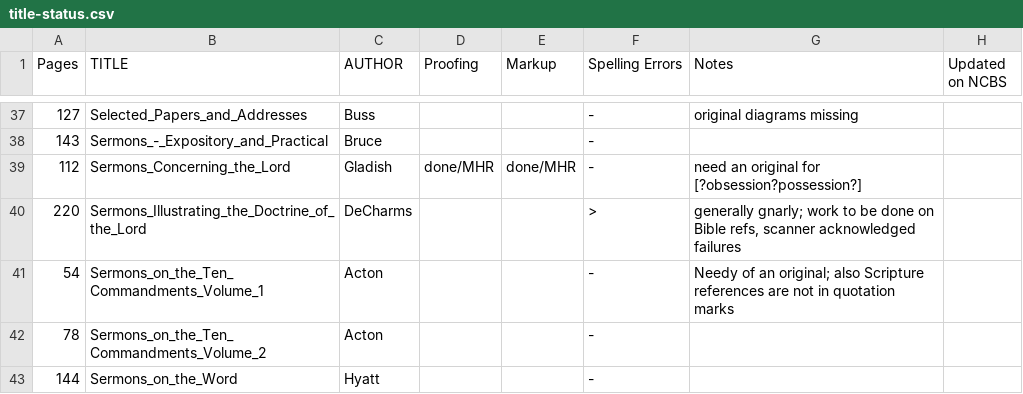
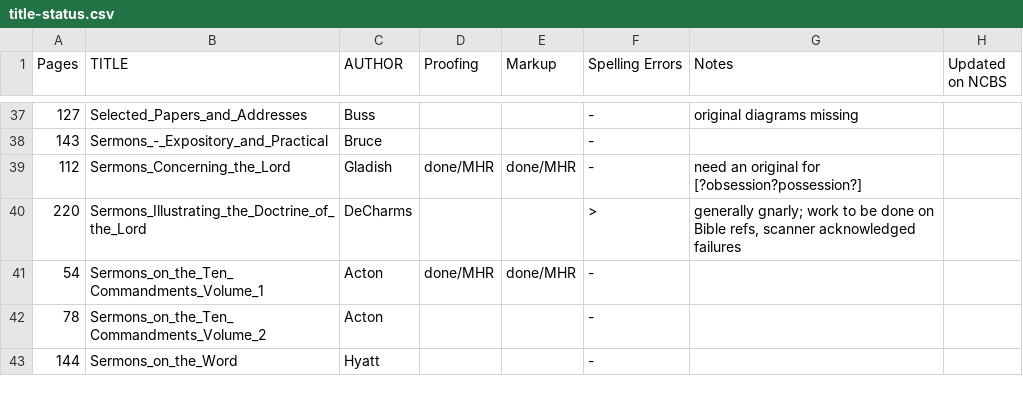
Before and after one commit to New-Christian-Bible-Study/swedenborg-collateral-literature, a CSV file: docs/title-status.csv, drawn as a sheet; only a part is shown, gaps mark what is left out.

```diff
--- a/docs/title-status.csv
+++ b/docs/title-status.csv
@@ -40,3 +40,3 @@ Pages,TITLE,AUTHOR,Proofing,Markup,Spelling Errors,Notes,Updated on NCBS
 220,Sermons_Illustrating_the_Doctrine_of_the_Lord,DeCharms,,,>,"generally gnarly; work to be done on Bible refs, scanner acknowledged failures",
-54,Sermons_on_the_Ten_Commandments_Volume_1,Acton,,,-,Needy of an original; also Scripture references are not in quotation marks,
+54,Sermons_on_the_Ten_Commandments_Volume_1,Acton,done/MHR,done/MHR,-,,
 78,Sermons_on_the_Ten_Commandments_Volume_2,Acton,,,-,,
```
Also changed, not shown: 4 other files.
